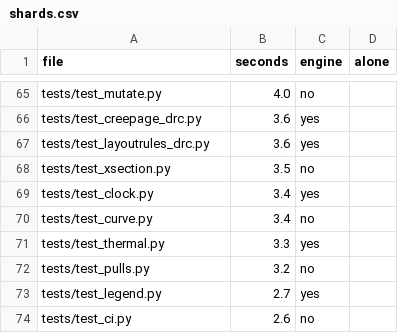
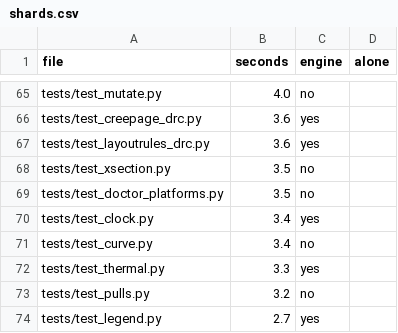
Before and after one commit to reagent-systems/via, a CSV file: verify/shards.csv, drawn as a sheet; only a part is shown, gaps mark what is left out; the shorter side is filled out with more unchanged rows; the diff names each change by its address in the sheet, - before the commit and + after, or states it on an @@ line.

Commit message:
Paths and doctor through tools/hostos.py: root, engines, KiCad's folders, pcbnew
tools/workcenter's root, venv Python, kicad-cli, ngspice and 3D folder,
kicadgen.py's library folders, fields.py's root, image.py's record and the
Makefile's VENV_PY take their values from tools/hostos.py. On Linux each
is today's value. kicad-cli and ngspice are found on PATH first, then
where an install puts them; doctor says where it looked when it finds
none. Off Linux the xvfb row reads n/a and degrades nothing. Doctor gains
a kicad-python row and a pcbnew row (that Python imports pcbnew, run as a
child; without it Via is degraded).

doctor --json on this Linux machine: the same 28 rows and keys, plus the
2 new ones. tests/test_doctor_platforms.py (31 tests, 28 seen to fail
first) runs doctor whole on linux, darwin and win32 stand-ins with
made-up roots and KiCad folders. test_java's fake root gets a venv Python
that answers nothing, so its doctor never imports this machine's pcbnew;
test_fields allows the hostos import.

```diff
--- a/verify/shards.csv
+++ b/verify/shards.csv
+row 69: tests/test_doctor_platforms.py | 3.5 | no
```
Also changed, not shown: 9 other files.
